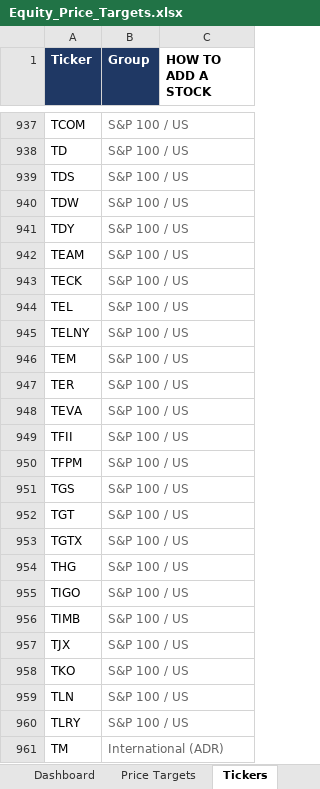
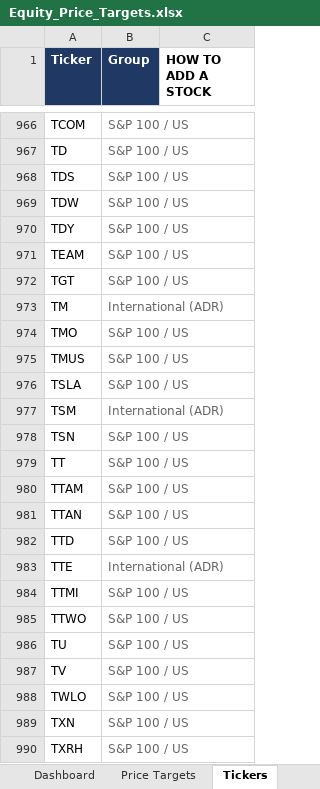
Before and after one commit to williamkellyjr123-source/equity-price-targets, an Excel workbook: Equity_Price_Targets.xlsx, sheet Tickers, drawn as a sheet; only a part is shown, gaps mark what is left out; the shorter side is filled out with more unchanged rows; values as stored, in another font and other column widths than the file's, no borders; removed rows and columns are numbered as before the commit, all else as after; the diff covers the shown part only; the diff names each change by its address in the sheet, - before the commit and + after, or states it on an @@ line.

```diff
--- a/Equity_Price_Targets.xlsx (sheet Tickers)
+++ b/Equity_Price_Targets.xlsx (sheet Tickers)
-row 943: TECK | S&P 100 / US
-row 944: TEL | S&P 100 / US
-row 945: TELNY | S&P 100 / US
-row 946: TEM | S&P 100 / US
-row 947: TER | S&P 100 / US
-row 948: TEVA | S&P 100 / US
-row 949: TFII | S&P 100 / US
-row 950: TFPM | S&P 100 / US
-row 951: TGS | S&P 100 / US
-row 953: TGTX | S&P 100 / US
-row 954: THG | S&P 100 / US
-row 955: TIGO | S&P 100 / US
-row 956: TIMB | S&P 100 / US
-row 957: TJX | S&P 100 / US
-row 958: TKO | S&P 100 / US
-row 959: TLN | S&P 100 / US
-row 960: TLRY | S&P 100 / US
```
Also changed, not shown: 29 added rows and 14 removed rows elsewhere in this sheet, sheet Price Targets, sheet Dashboard, 2 other files.
